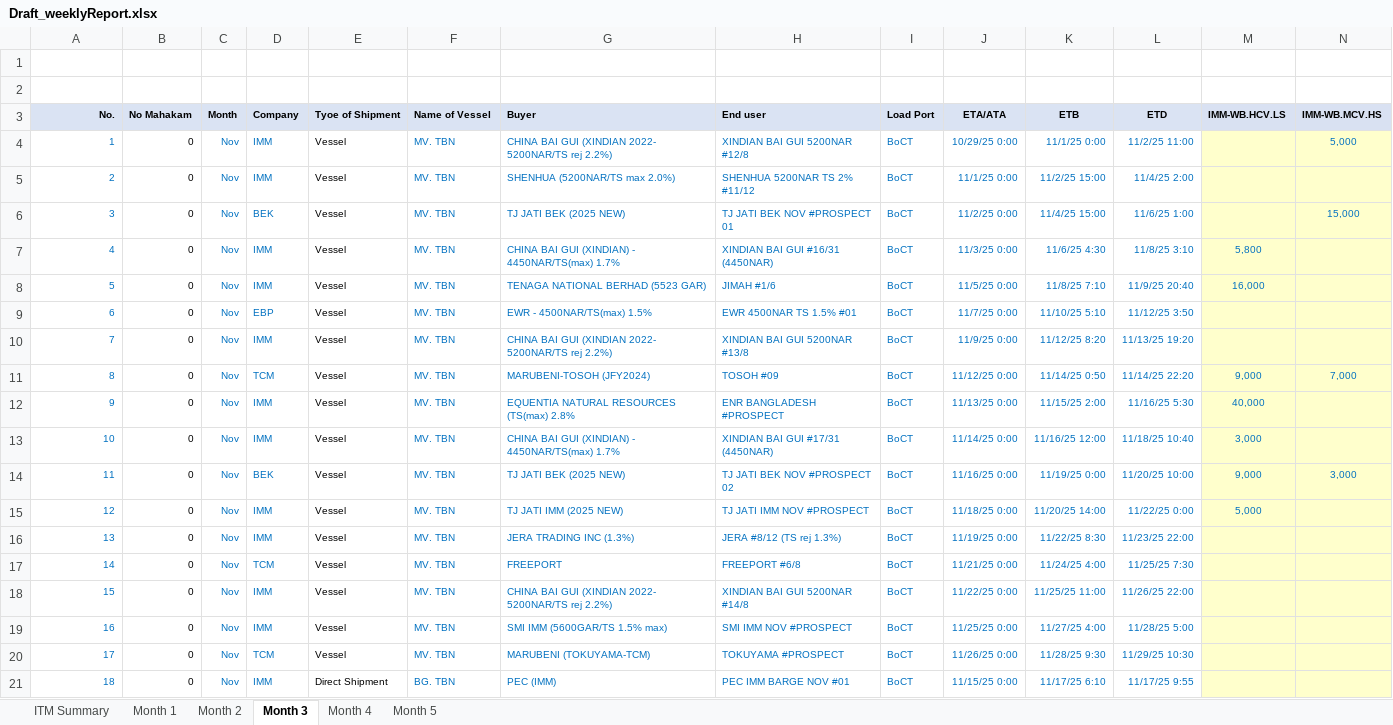
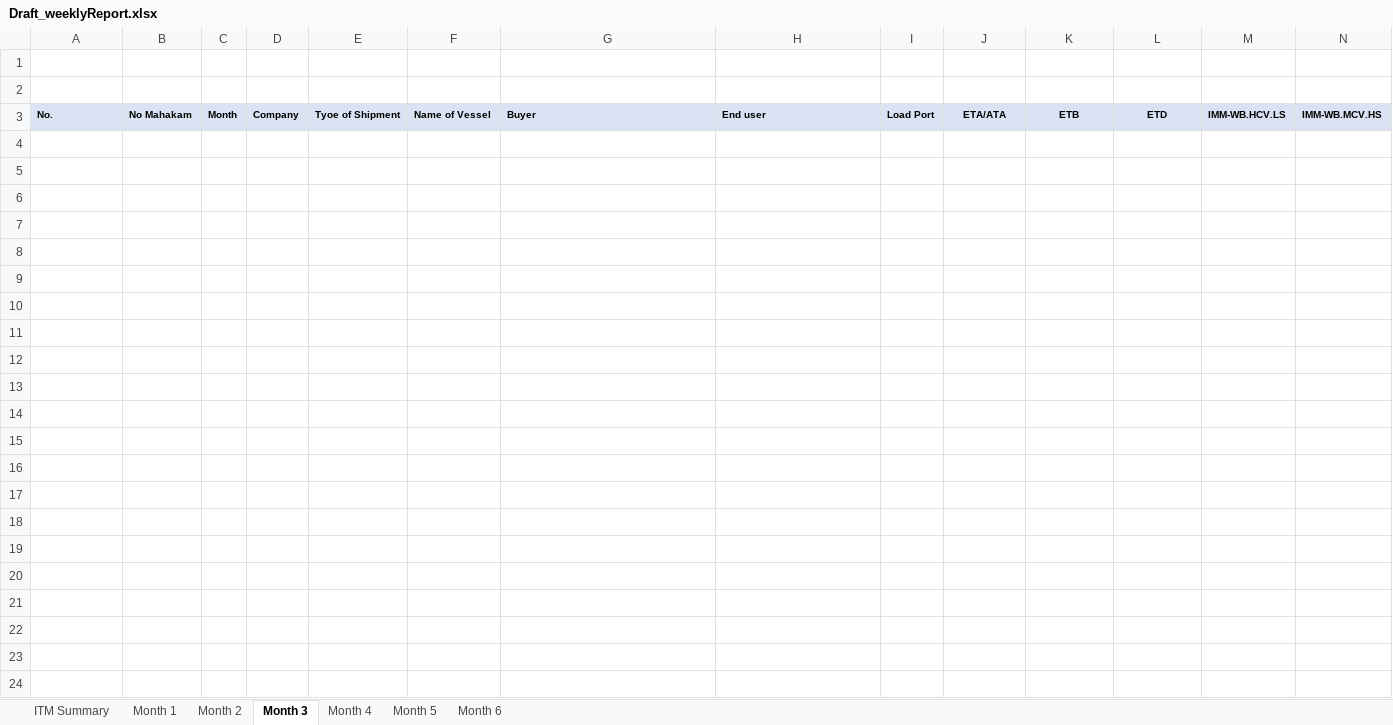
Before and after one commit to Hasyimmuarifin/Automation_WeeklyReport, an Excel workbook: data/Draft_weeklyReport.xlsx, sheet Month 3, drawn as a sheet; only a part is shown; values as stored, in another font and other column widths than the file's, no borders; table styles not drawn; 1 other sheet too large or unreadable and not compared; rows hold the shown columns only; the diff covers the shown part only; the diff names each change by its address in the sheet, - before the commit and + after, or states it on an @@ line.

```diff
--- a/data/Draft_weeklyReport.xlsx (sheet Month 3)
+++ b/data/Draft_weeklyReport.xlsx (sheet Month 3)
+sheet tab: Month 6
-A3 alignment: right
+A3 alignment: left
-row 4: 1 | 0 | Nov | IMM | Vessel | MV. TBN | CHINA BAI GUI (XINDIAN 2022- 5200NAR/TS rej 2.2%) | XINDIAN BAI GUI 5200NAR #12/8 | BoCT | 10/29/25 0:00 | 11/1/25 0:00 | 11/2/25 11:00 |  | 5,000
-row 5: 2 | 0 | Nov | IMM | Vessel | MV. TBN | SHENHUA (5200NAR/TS max 2.0%) | SHENHUA 5200NAR TS 2% #11/12 | BoCT | 11/1/25 0:00 | 11/2/25 15:00 | 11/4/25 2:00
-row 6: 3 | 0 | Nov | BEK | Vessel | MV. TBN | TJ JATI BEK (2025 NEW) | TJ JATI BEK NOV #PROSPECT 01 | BoCT | 11/2/25 0:00 | 11/4/25 15:00 | 11/6/25 1:00 |  | 15,000
-row 7: 4 | 0 | Nov | IMM | Vessel | MV. TBN | CHINA BAI GUI (XINDIAN) - 4450NAR/TS(max) 1.7% | XINDIAN BAI GUI #16/31 (4450NAR) | BoCT | 11/3/25 0:00 | 11/6/25 4:30 | 11/8/25 3:10 | 5,800
-row 8: 5 | 0 | Nov | IMM | Vessel | MV. TBN | TENAGA NATIONAL BERHAD (5523 GAR) | JIMAH #1/6 | BoCT | 11/5/25 0:00 | 11/8/25 7:10 | 11/9/25 20:40 | 16,000
-row 9: 6 | 0 | Nov | EBP | Vessel | MV. TBN | EWR - 4500NAR/TS(max) 1.5% | EWR 4500NAR TS 1.5% #01 | BoCT | 11/7/25 0:00 | 11/10/25 5:10 | 11/12/25 3:50
-row 10: 7 | 0 | Nov | IMM | Vessel | MV. TBN | CHINA BAI GUI (XINDIAN 2022- 5200NAR/TS rej 2.2%) | XINDIAN BAI GUI 5200NAR #13/8 | BoCT | 11/9/25 0:00 | 11/12/25 8:20 | 11/13/25 19:20
-row 11: 8 | 0 | Nov | TCM | Vessel | MV. TBN | MARUBENI-TOSOH (JFY2024) | TOSOH #09 | BoCT | 11/12/25 0:00 | 11/14/25 0:50 | 11/14/25 22:20 | 9,000 | 7,000
-row 12: 9 | 0 | Nov | IMM | Vessel | MV. TBN | EQUENTIA NATURAL RESOURCES (TS(max) 2.8% | ENR BANGLADESH #PROSPECT | BoCT | 11/13/25 0:00 | 11/15/25 2:00 | 11/16/25 5:30 | 40,000
-row 13: 10 | 0 | Nov | IMM | Vessel | MV. TBN | CHINA BAI GUI (XINDIAN) - 4450NAR/TS(max) 1.7% | XINDIAN BAI GUI #17/31 (4450NAR) | BoCT | 11/14/25 0:00 | 11/16/25 12:00 | 11/18/25 10:40 | 3,000
-row 14: 11 | 0 | Nov | BEK | Vessel | MV. TBN | TJ JATI BEK (2025 NEW) | TJ JATI BEK NOV #PROSPECT 02 | BoCT | 11/16/25 0:00 | 11/19/25 0:00 | 11/20/25 10:00 | 9,000 | 3,000
-row 15: 12 | 0 | Nov | IMM | Vessel | MV. TBN | TJ JATI IMM (2025 NEW) | TJ JATI IMM NOV #PROSPECT | BoCT | 11/18/25 0:00 | 11/20/25 14:00 | 11/22/25 0:00 | 5,000
-row 16: 13 | 0 | Nov | IMM | Vessel | MV. TBN | JERA TRADING INC (1.3%) | JERA #8/12 (TS rej 1.3%) | BoCT | 11/19/25 0:00 | 11/22/25 8:30 | 11/23/25 22:00
-row 17: 14 | 0 | Nov | TCM | Vessel | MV. TBN | FREEPORT | FREEPORT #6/8 | BoCT | 11/21/25 0:00 | 11/24/25 4:00 | 11/25/25 7:30
-row 18: 15 | 0 | Nov | IMM | Vessel | MV. TBN | CHINA BAI GUI (XINDIAN 2022- 5200NAR/TS rej 2.2%) | XINDIAN BAI GUI 5200NAR #14/8 | BoCT | 11/22/25 0:00 | 11/25/25 11:00 | 11/26/25 22:00
-row 19: 16 | 0 | Nov | IMM | Vessel | MV. TBN | SMI IMM (5600GAR/TS 1.5% max) | SMI IMM NOV #PROSPECT | BoCT | 11/25/25 0:00 | 11/27/25 4:00 | 11/28/25 5:00
-row 20: 17 | 0 | Nov | TCM | Vessel | MV. TBN | MARUBENI (TOKUYAMA-TCM) | TOKUYAMA #PROSPECT | BoCT | 11/26/25 0:00 | 11/28/25 9:30 | 11/29/25 10:30
-row 21: 18 | 0 | Nov | IMM | Direct Shipment | BG. TBN | PEC (IMM) | PEC IMM BARGE NOV #01 | BoCT | 11/15/25 0:00 | 11/17/25 6:10 | 11/17/25 9:55
```
Also changed, not shown: 20 removed rows elsewhere in this sheet, sheet Month 5, sheet Month 1, sheet Month 2, sheet Month 4, data/Draft_3rdparty.xlsx, 7 other files.
